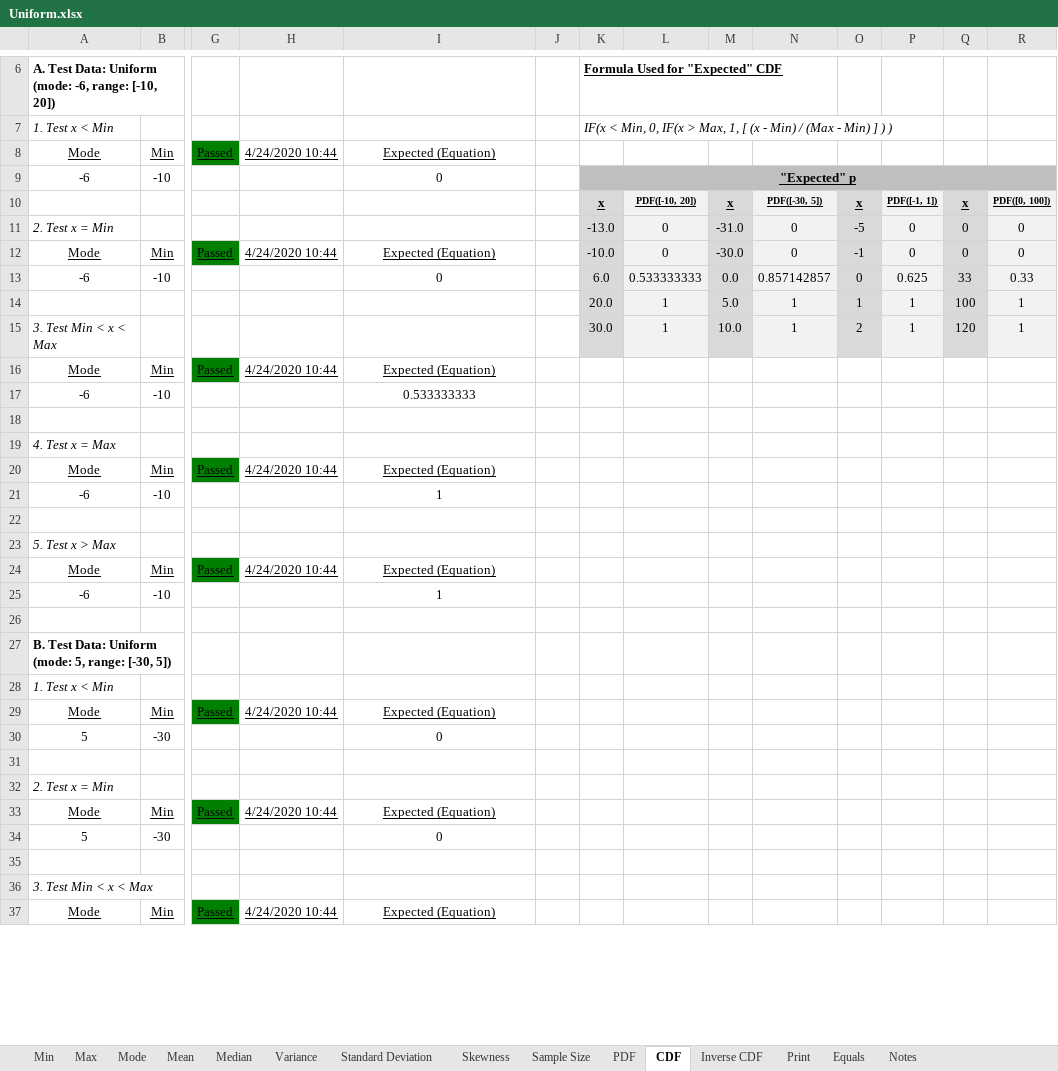
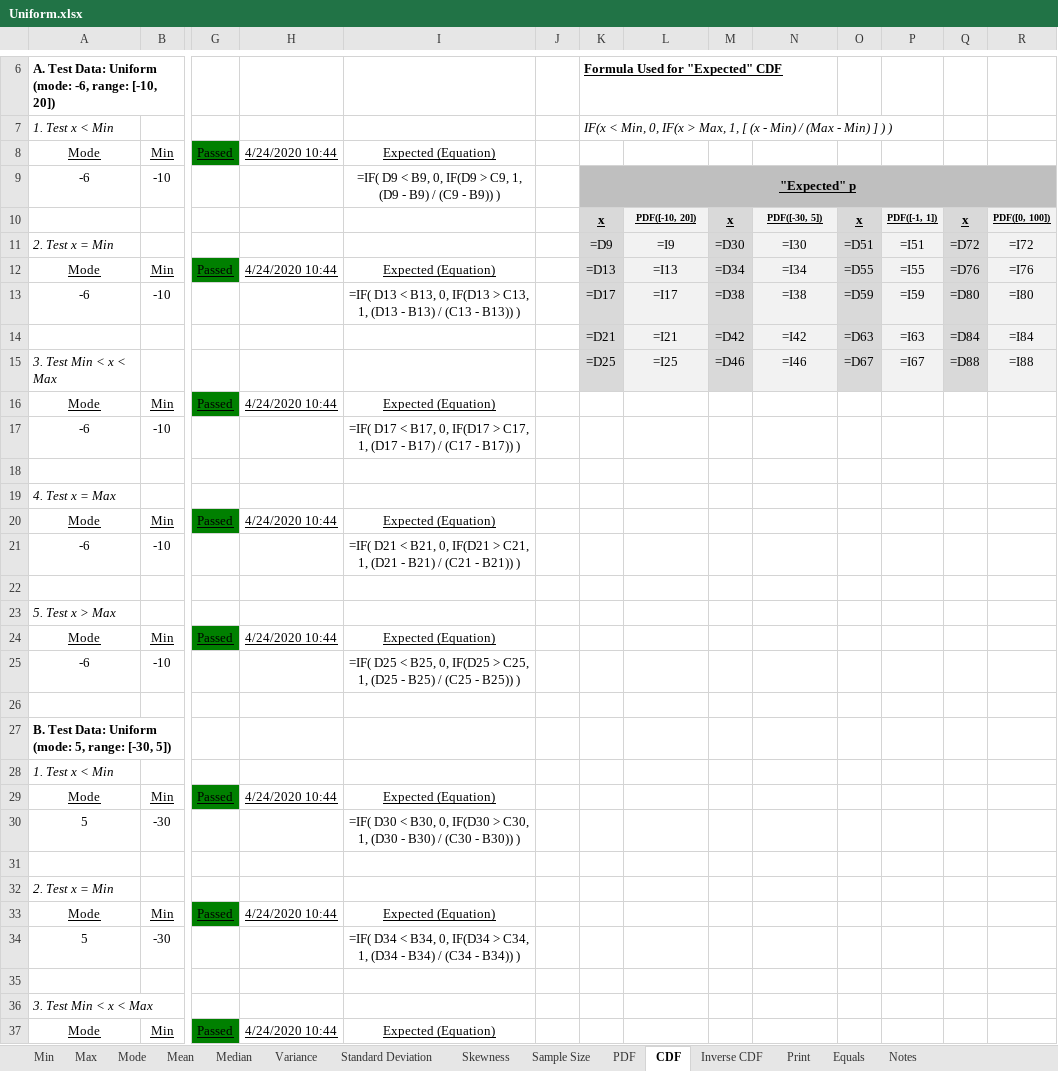
Before and after one commit to HydrologicEngineeringCenter/HEC-FDA, an Excel workbook: StatisticsTests/ExcelTesting/ExcelData/Uniform.xlsx, sheet CDF, drawn as a sheet; only a part is shown, gaps mark what is left out; values as stored, in another font and other column widths than the file's, no borders; formulas without a stored value are shown as written; charts and pictures and conditional formats not drawn; removed rows and columns are numbered as before the commit, all else as after; rows hold the shown columns only; the diff covers the shown part only; the diff names each change by its address in the sheet, - before the commit and + after, or states it on an @@ line.

```diff
--- a/StatisticsTests/ExcelTesting/ExcelData/Uniform.xlsx (sheet CDF)
+++ b/StatisticsTests/ExcelTesting/ExcelData/Uniform.xlsx (sheet CDF)
-I9: 0
+I9: =IF( D9 < B9, 0, IF(D9 > C9, 1, (D9 - B9) / (C9 - B9)) )
-row 11: 2. Test x = Min |  |  |  |  |  | -13.0 | 0 | -31.0 | 0 | -5 | 0 | 0 | 0
+row 11: 2. Test x = Min |  |  |  |  |  | =D9 | =I9 | =D30 | =I30 | =D51 | =I51 | =D72 | =I72
-K12: -10.0
+K12: =D13
-L12: 0
+L12: =I13
-M12: -30.0
+M12: =D34
-N12: 0
+N12: =I34
-O12: -1
+O12: =D55
-P12: 0
+P12: =I55
-Q12: 0
+Q12: =D76
-R12: 0
+R12: =I76
-I13: 0
+I13: =IF( D13 < B13, 0, IF(D13 > C13, 1, (D13 - B13) / (C13 - B13)) )
-K13: 6.0
+K13: =D17
-L13: 0.533333333
+L13: =I17
-M13: 0.0
+M13: =D38
-N13: 0.857142857
+N13: =I38
-O13: 0
+O13: =D59
-P13: 0.625
+P13: =I59
-Q13: 33
+Q13: =D80
-R13: 0.33
+R13: =I80
-row 14:  |  |  |  |  |  | 20.0 | 1 | 5.0 | 1 | 1 | 1 | 100 | 1
-row 15: 3. Test Min < x < Max |  |  |  |  |  | 30.0 | 1 | 10.0 | 1 | 2 | 1 | 120 | 1
+row 14:  |  |  |  |  |  | =D21 | =I21 | =D42 | =I42 | =D63 | =I63 | =D84 | =I84
+row 15: 3. Test Min < x < Max |  |  |  |  |  | =D25 | =I25 | =D46 | =I46 | =D67 | =I67 | =D88 | =I88
-I17: 0.533333333
+I17: =IF( D17 < B17, 0, IF(D17 > C17, 1, (D17 - B17) / (C17 - B17)) )
-I21: 1
+I21: =IF( D21 < B21, 0, IF(D21 > C21, 1, (D21 - B21) / (C21 - B21)) )
-I25: 1
+I25: =IF( D25 < B25, 0, IF(D25 > C25, 1, (D25 - B25) / (C25 - B25)) )
-I30: 0
+I30: =IF( D30 < B30, 0, IF(D30 > C30, 1, (D30 - B30) / (C30 - B30)) )
-I34: 0
+I34: =IF( D34 < B34, 0, IF(D34 > C34, 1, (D34 - B34) / (C34 - B34)) )
```
Also changed, not shown: 13 edited cells elsewhere in this sheet, sheet PDF, sheet Inverse CDF, sheet Print, sheet Mean, sheet Mode, sheet Equals, 7 more sheets, charts or pictures, StatisticsTests/ExcelTesting/ExcelData/LogNormal.xlsx, StatisticsTests/ExcelTesting/ExcelData/Normal.xlsx, 5 other files.
